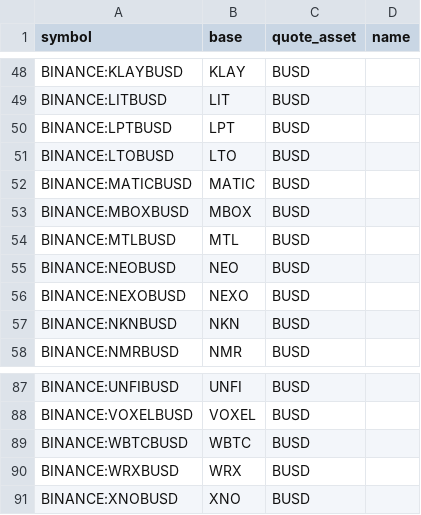
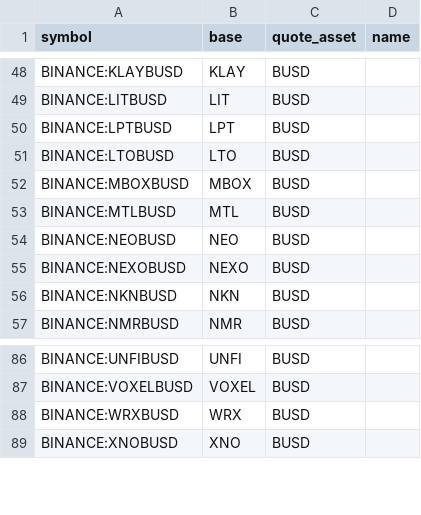
Before and after one commit to avatar-lavventura/trade_bot, a CSV file: tradingview-alerts/pairs_busd.csv, drawn as a sheet; only a part is shown, gaps mark what is left out; the diff names each change by its address in the sheet, - before the commit and + after, or states it on an @@ line.

```diff
--- a/tradingview-alerts/pairs_busd.csv
+++ b/tradingview-alerts/pairs_busd.csv
-row 52: BINANCE:MATICBUSD | MATIC | BUSD
-row 89: BINANCE:WBTCBUSD | WBTC | BUSD
```
Also changed, not shown: tradingview-alerts/pairs_btc.csv, tradingview-alerts/pairs_usdt.csv, 30 other files.
